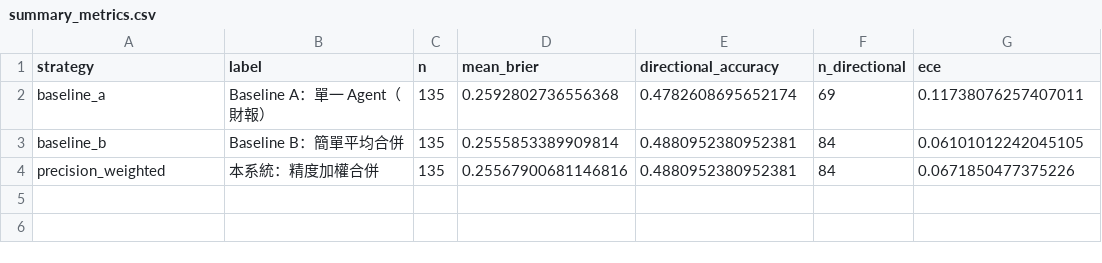
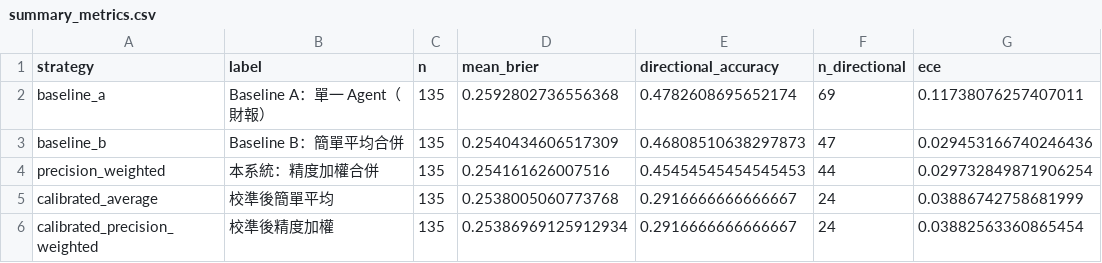
Before and after one commit to JamesLeeCY/precision-weighted-investment-agent, a CSV file: reports/finmind_full/summary_metrics.csv, drawn as a sheet.

```diff
--- a/reports/finmind_full/summary_metrics.csv
+++ b/reports/finmind_full/summary_metrics.csv
@@ -2,3 +2,5 @@ strategy,label,n,mean_brier,directional_accuracy,n_directional,ece
 baseline_a,Baseline A：單一 Agent（財報）,135,0.2592802736556368,0.4782608695652174,69,0.11738076257407011
-baseline_b,Baseline B：簡單平均合併,135,0.2555853389909814,0.4880952380952381,84,0.06101012242045105
-precision_weighted,本系統：精度加權合併,135,0.25567900681146816,0.4880952380952381,84,0.0671850477375226
+baseline_b,Baseline B：簡單平均合併,135,0.2540434606517309,0.46808510638297873,47,0.029453166740246436
+precision_weighted,本系統：精度加權合併,135,0.254161626007516,0.45454545454545453,44,0.029732849871906254
+calibrated_average,校準後簡單平均,135,0.2538005060773768,0.2916666666666667,24,0.03886742758681999
+calibrated_precision_weighted,校準後精度加權,135,0.25386969125912934,0.2916666666666667,24,0.03882563360865454
```
Also changed, not shown: reports/finmind_full/period_returns.csv, reports/finmind_llm_qwen3/period_returns.csv, 51 other files.
